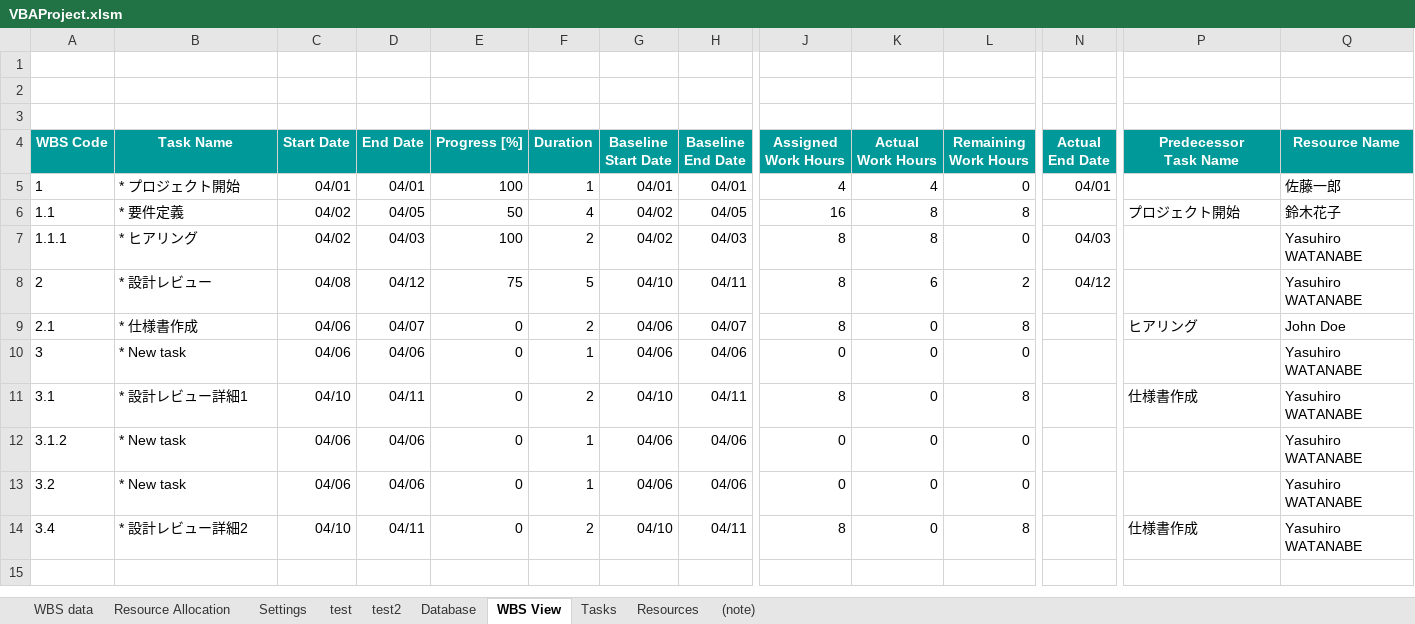
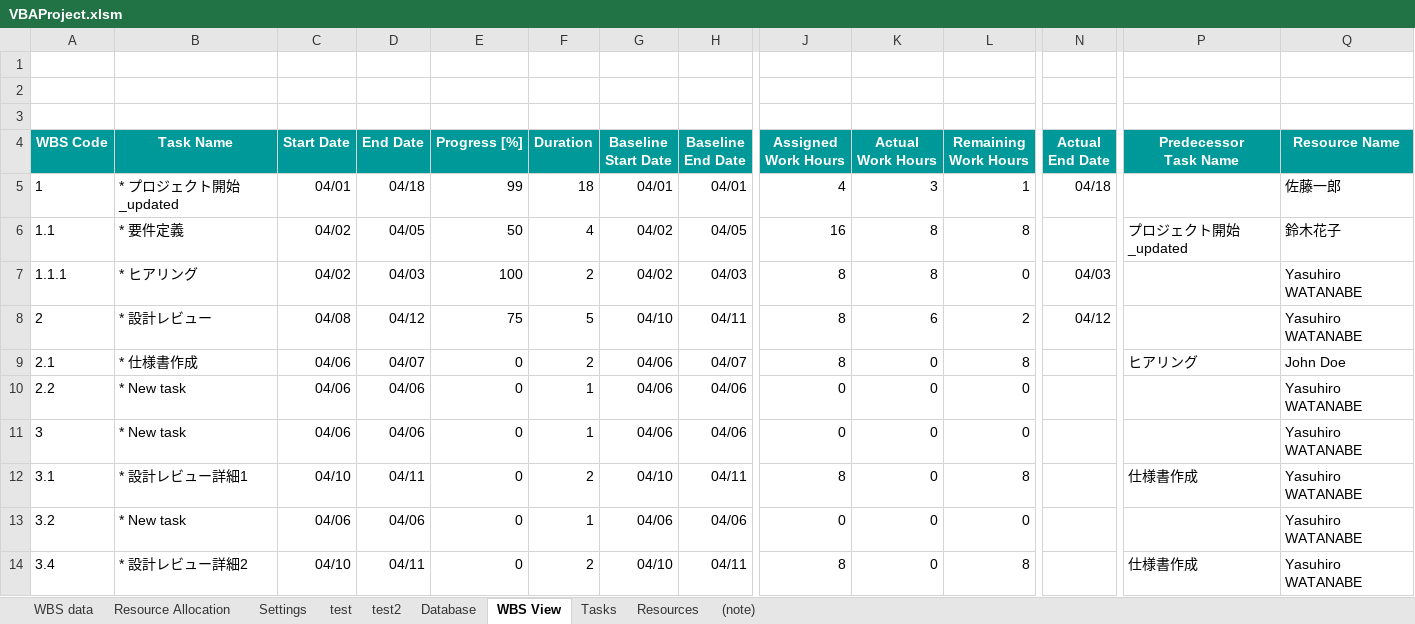
Before and after one commit to yasuhiro112358/WBS, an Excel workbook: VBAProject.xlsm, sheet WBS View, drawn as a sheet; only a part is shown, gaps mark what is left out; values as stored, in another font and other column widths than the file's, no borders; charts and pictures not drawn; removed rows and columns are numbered as before the commit, all else as after; rows hold the shown columns only; the diff names each change by its address in the sheet, - before the commit and + after, or states it on an @@ line.

Commit message:
Update VBAProject.xlsm to reflect recent changes and improvements

```diff
--- a/VBAProject.xlsm (sheet WBS View)
+++ b/VBAProject.xlsm (sheet WBS View)
-B5 (Task Name): * プロジェクト開始
+B5 (Task Name): * プロジェクト開始_updated
-D5 (End Date): 04/01
+D5 (End Date): 04/18
-E5 (Progress [%]): 100
+E5 (Progress [%]): 99
-F5 (Duration): 1
+F5 (Duration): 18
-K5 (Actual Work Hours): 4
+K5 (Actual Work Hours): 3
-L5 (Remaining Work Hours): 0
+L5 (Remaining Work Hours): 1
-N5 (Actual End Date): 04/01
+N5 (Actual End Date): 04/18
-P6 (Predecessor Task Name): プロジェクト開始
+P6 (Predecessor Task Name): プロジェクト開始_updated
+row 10: 2.2 | * New task | 04/06 | 04/06 | 0 | 1 | 04/06 | 04/06 | 0 | 0 | 0 |  |  | Yasuhiro WATANABE
-row 12: 3.1.2 | * New task | 04/06 | 04/06 | 0 | 1 | 04/06 | 04/06 | 0 | 0 | 0 |  |  | Yasuhiro WATANABE
```
Also changed, not shown: sheet Tasks.
